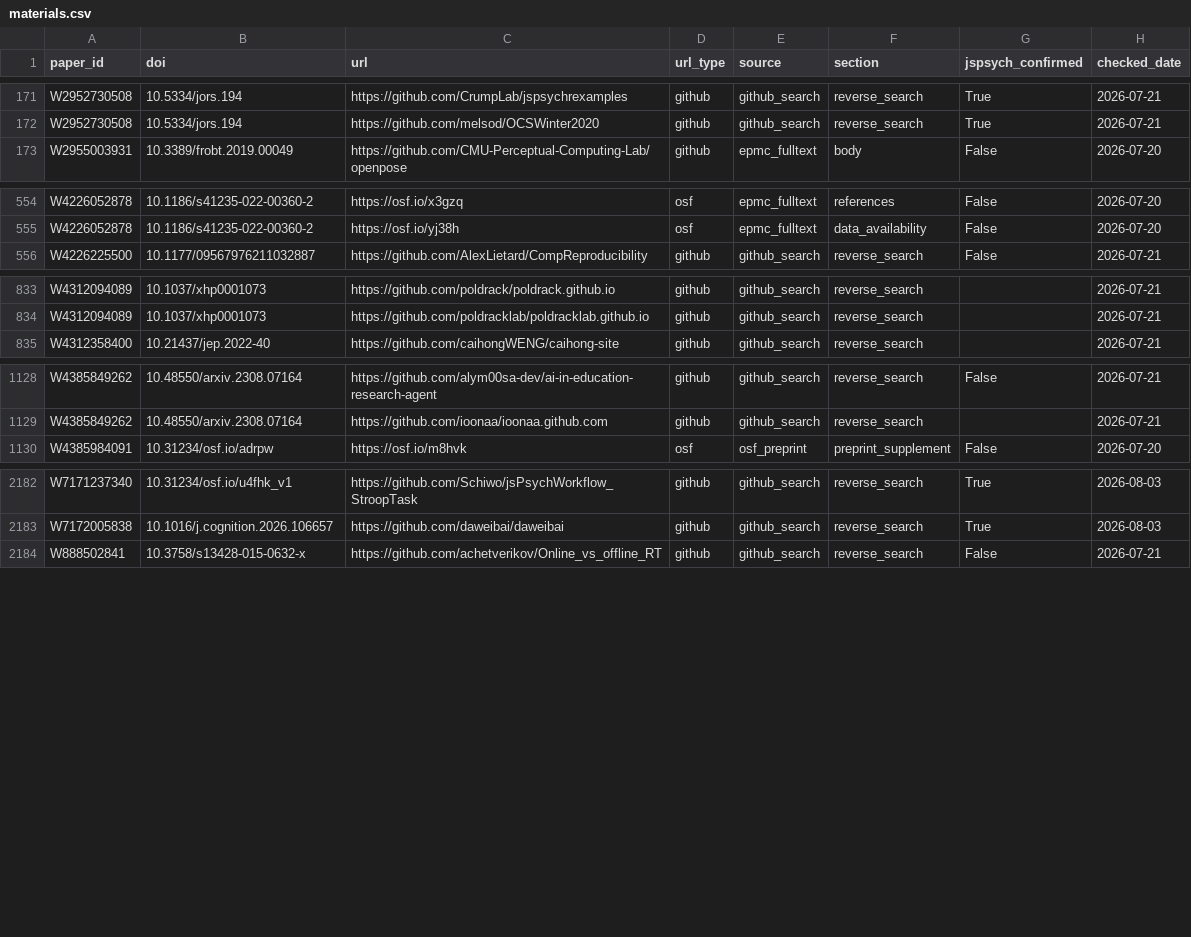
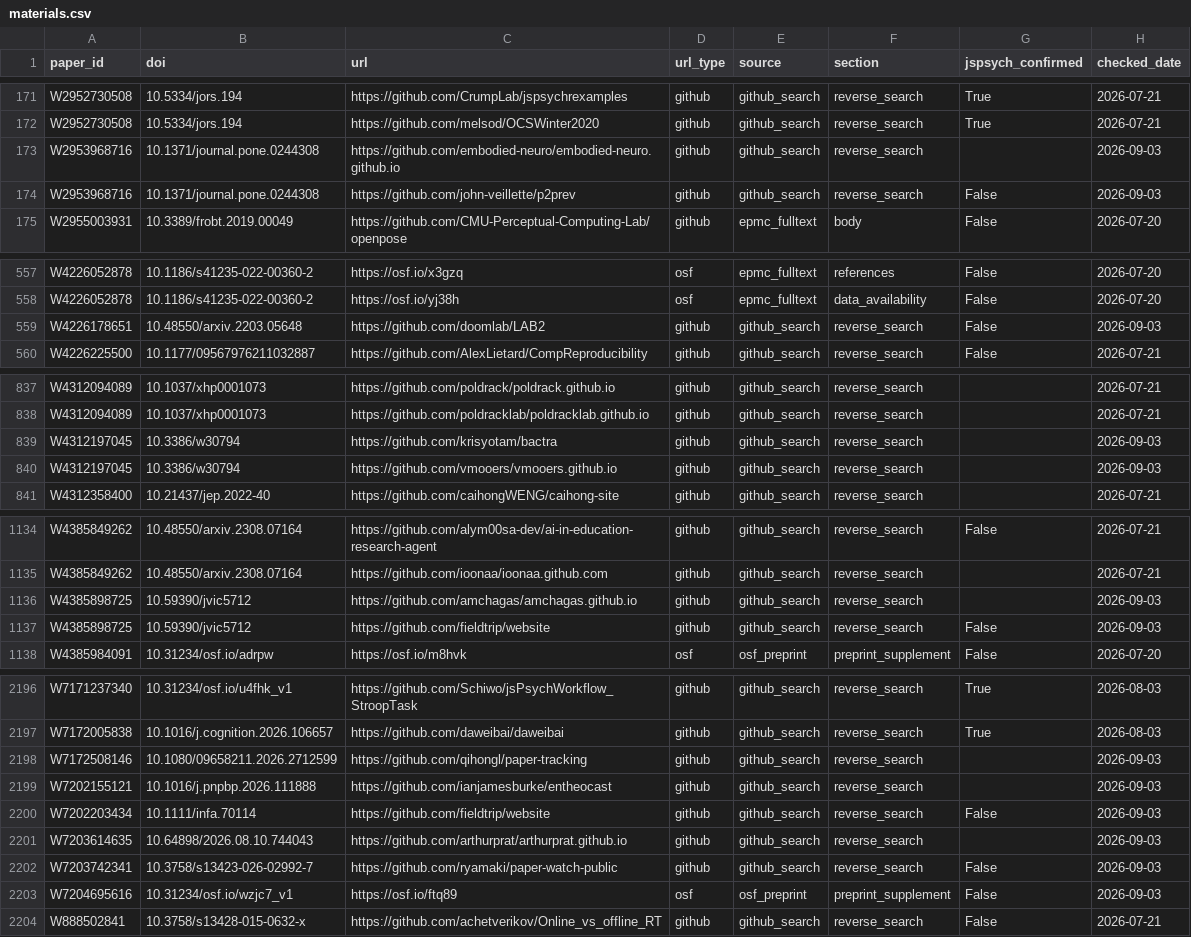
Before and after one commit to jspsych/published-papers, a CSV file: data/materials.csv, drawn as a sheet; only a part is shown, gaps mark what is left out; the diff covers the shown part only; the diff names each change by its address in the sheet, - before the commit and + after, or states it on an @@ line.

```diff
--- a/data/materials.csv
+++ b/data/materials.csv
+row 173: W2953968716 | 10.1371/journal.pone.0244308 | https://github.com/embodied-neuro/embodied-neuro.github.io | github | github_search | reverse_search |  | 2026-09-03
+row 174: W2953968716 | 10.1371/journal.pone.0244308 | https://github.com/john-veillette/p2prev | github | github_search | reverse_search | False | 2026-09-03
+row 559: W4226178651 | 10.48550/arxiv.2203.05648 | https://github.com/doomlab/LAB2 | github | github_search | reverse_search | False | 2026-09-03
+row 839: W4312197045 | 10.3386/w30794 | https://github.com/krisyotam/bactra | github | github_search | reverse_search |  | 2026-09-03
+row 840: W4312197045 | 10.3386/w30794 | https://github.com/vmooers/vmooers.github.io | github | github_search | reverse_search |  | 2026-09-03
+row 1136: W4385898725 | 10.59390/jvic5712 | https://github.com/amchagas/amchagas.github.io | github | github_search | reverse_search |  | 2026-09-03
+row 1137: W4385898725 | 10.59390/jvic5712 | https://github.com/fieldtrip/website | github | github_search | reverse_search | False | 2026-09-03
+row 2198: W7172508146 | 10.1080/09658211.2026.2712599 | https://github.com/qihongl/paper-tracking | github | github_search | reverse_search |  | 2026-09-03
+row 2199: W7202155121 | 10.1016/j.pnpbp.2026.111888 | https://github.com/ianjamesburke/entheocast | github | github_search | reverse_search |  | 2026-09-03
+row 2200: W7202203434 | 10.1111/infa.70114 | https://github.com/fieldtrip/website | github | github_search | reverse_search | False | 2026-09-03
+row 2201: W7203614635 | 10.64898/2026.08.10.744043 | https://github.com/arthurprat/arthurprat.github.io | github | github_search | reverse_search |  | 2026-09-03
+row 2202: W7203742341 | 10.3758/s13423-026-02992-7 | https://github.com/ryamaki/paper-watch-public | github | github_search | reverse_search | False | 2026-09-03
+row 2203: W7204695616 | 10.31234/osf.io/wzjc7_v1 | https://osf.io/ftq89 | osf | osf_preprint | preprint_supplement | False | 2026-09-03
```
Also changed, not shown: 7 added rows elsewhere in this file, analysis/fields.csv, analysis/institutions.csv, 7 other files.
